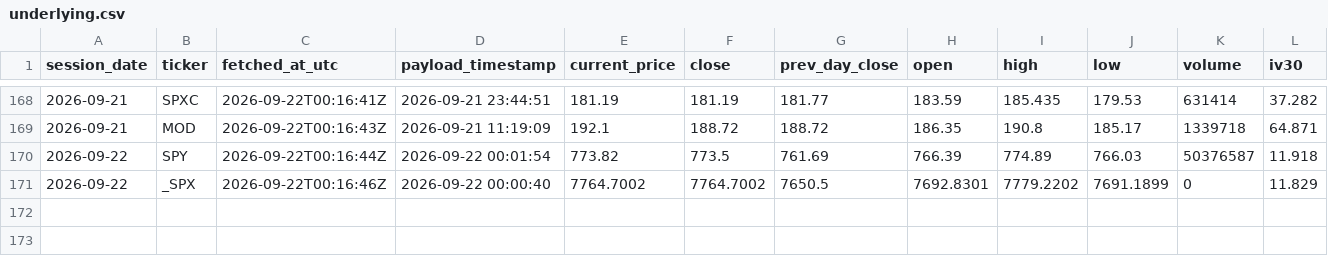
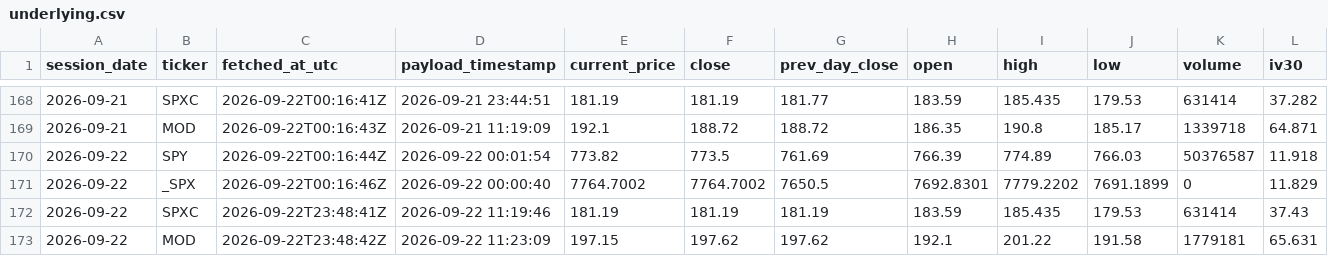
Before and after one commit to nattobbm/options-snapshot, a CSV file: data/underlying.csv, drawn as a sheet; only a part is shown, gaps mark what is left out; rows hold the shown columns only; the diff names each change by its address in the sheet, - before the commit and + after, or states it on an @@ line.

```diff
--- a/data/underlying.csv
+++ b/data/underlying.csv
+row 172: 2026-09-22 | SPXC | 2026-09-22T23:48:41Z | 2026-09-22 11:19:46 | 181.19 | 181.19 | 181.19 | 183.59 | 185.435 | 179.53 | 631414 | 37.43
+row 173: 2026-09-22 | MOD | 2026-09-22T23:48:42Z | 2026-09-22 11:23:09 | 197.15 | 197.62 | 197.62 | 192.1 | 201.22 | 191.58 | 1779181 | 65.631
```
Also changed, not shown: 2 other files.
